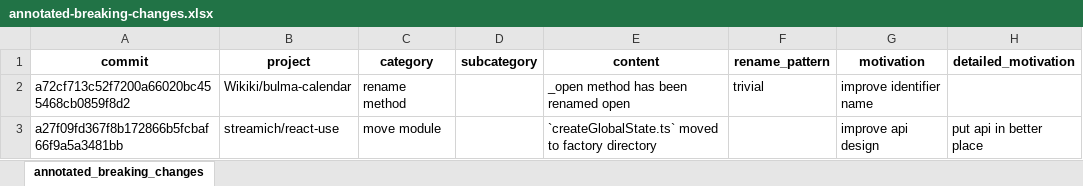
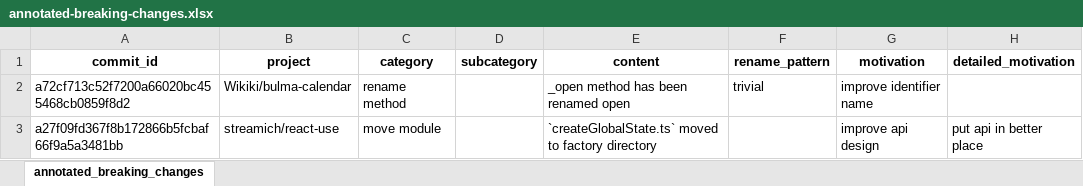
Before and after one commit to cstimkong/JavaScript-breaking-changes, an Excel workbook: annotated-breaking-changes.xlsx, sheet annotated_breaking_changes, drawn as a sheet; only a part is shown; values as stored, in another font and other column widths than the file's, no borders; the diff names each change by its address in the sheet, - before the commit and + after, or states it on an @@ line.

```diff
--- a/annotated-breaking-changes.xlsx (sheet annotated_breaking_changes)
+++ b/annotated-breaking-changes.xlsx (sheet annotated_breaking_changes)
-A1: commit
+A1: commit_id
```
Also changed, not shown: 2 other files.
